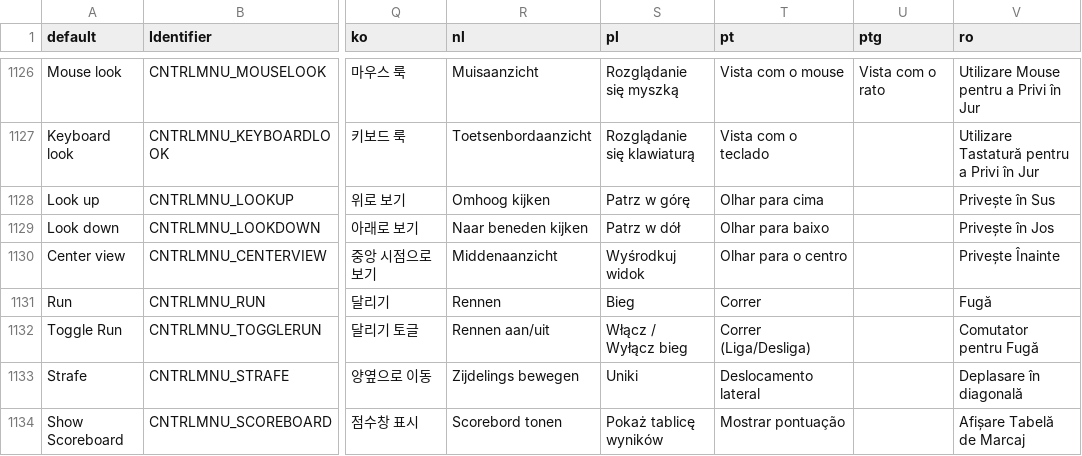
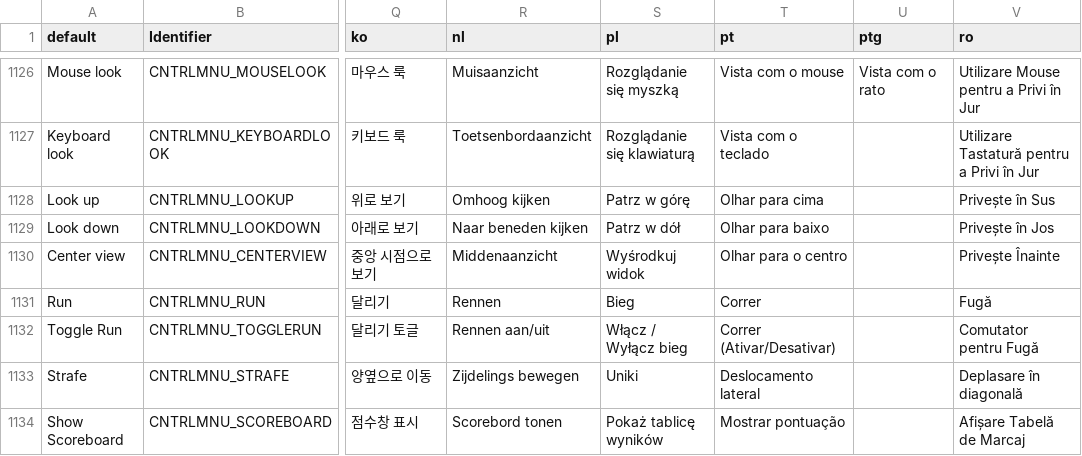
Before and after one commit to johncurley/gzdoom, a CSV file: wadsrc/static/language.csv, drawn as a sheet; only a part is shown, gaps mark what is left out; the diff covers the shown part only; the diff names each change by its address in the sheet, - before the commit and + after, or states it on an @@ line.

```diff
--- a/wadsrc/static/language.csv
+++ b/wadsrc/static/language.csv
-T1132 (pt): Correr (Liga/Desliga)
+T1132 (pt): Correr (Ativar/Desativar)
```
Also changed, not shown: 11 added rows and 40 edited cells elsewhere in this file, 1 other file.
